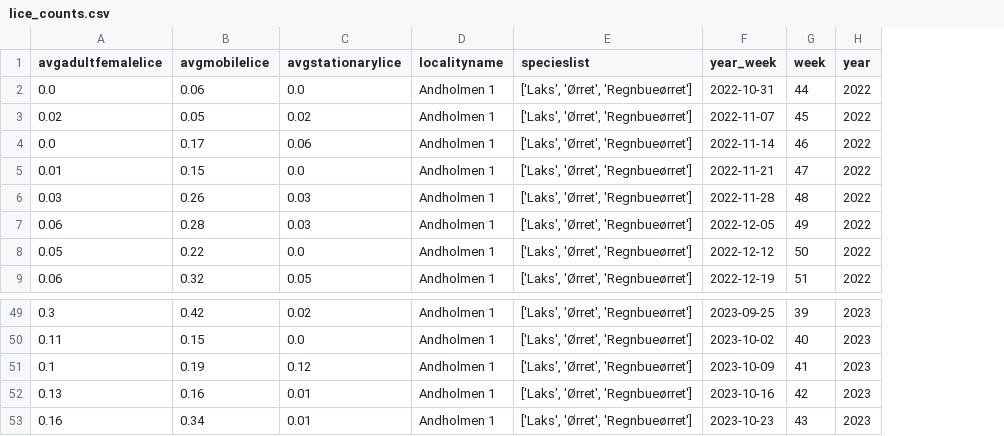
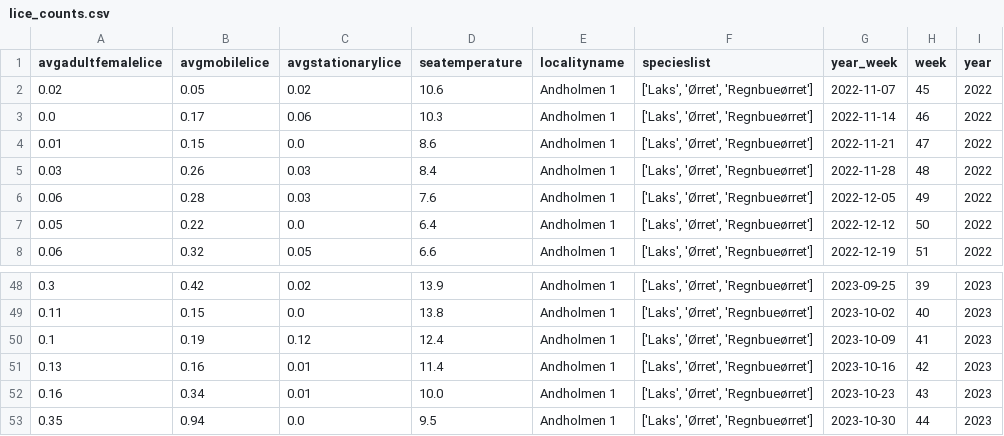
Before and after one commit to ivholmlu/D2D, a CSV file: Data/lice_counts.csv, drawn as a sheet; only a part is shown, gaps mark what is left out; removed rows and columns are numbered as before the commit, all else as after; the diff names each change by its address in the sheet, - before the commit and + after, or states it on an @@ line.

```diff
--- a/Data/lice_counts.csv
+++ b/Data/lice_counts.csv
+column D (seatemperature), rows 2-8: 10.6 | 10.3 | 8.6 | 8.4 | 7.6 | 6.4 | 6.6; rows 48-52: 13.9 | 13.8 | 12.4 | 11.4 | 10.0
-row 2: 0.0 | 0.06 | 0.0 | Andholmen 1 | ['Laks', 'Ørret', 'Regnbueørret'] | 2022-10-31 | 44 | 2022
+row 53: 0.35 | 0.94 | 0.0 | 9.5 | Andholmen 1 | ['Laks', 'Ørret', 'Regnbueørret'] | 2023-10-30 | 44 | 2023
```
Also changed, not shown: Data/combine_df.csv, Data/weather.csv, 3 other files.
